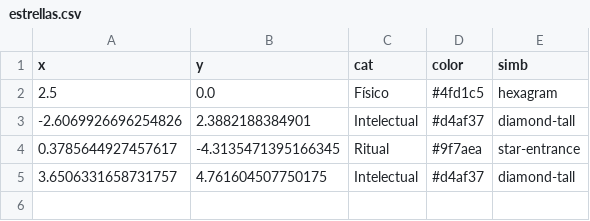
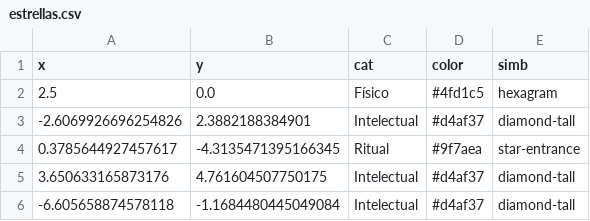
Before and after one commit to ca3ropio/orbe, a CSV file: estrellas.csv, drawn as a sheet.

Commit message:
Sincronización estelar

```diff
--- a/estrellas.csv
+++ b/estrellas.csv
@@ -4,2 +4,3 @@ x,y,cat,color,simb
 0.3785644927457617,-4.3135471395166345,Ritual,#9f7aea,star-entrance
-3.6506331658731757,4.761604507750175,Intelectual,#d4af37,diamond-tall
+3.650633165873176,4.761604507750175,Intelectual,#d4af37,diamond-tall
+-6.605658874578118,-1.1684480445049084,Intelectual,#d4af37,diamond-tall
```
